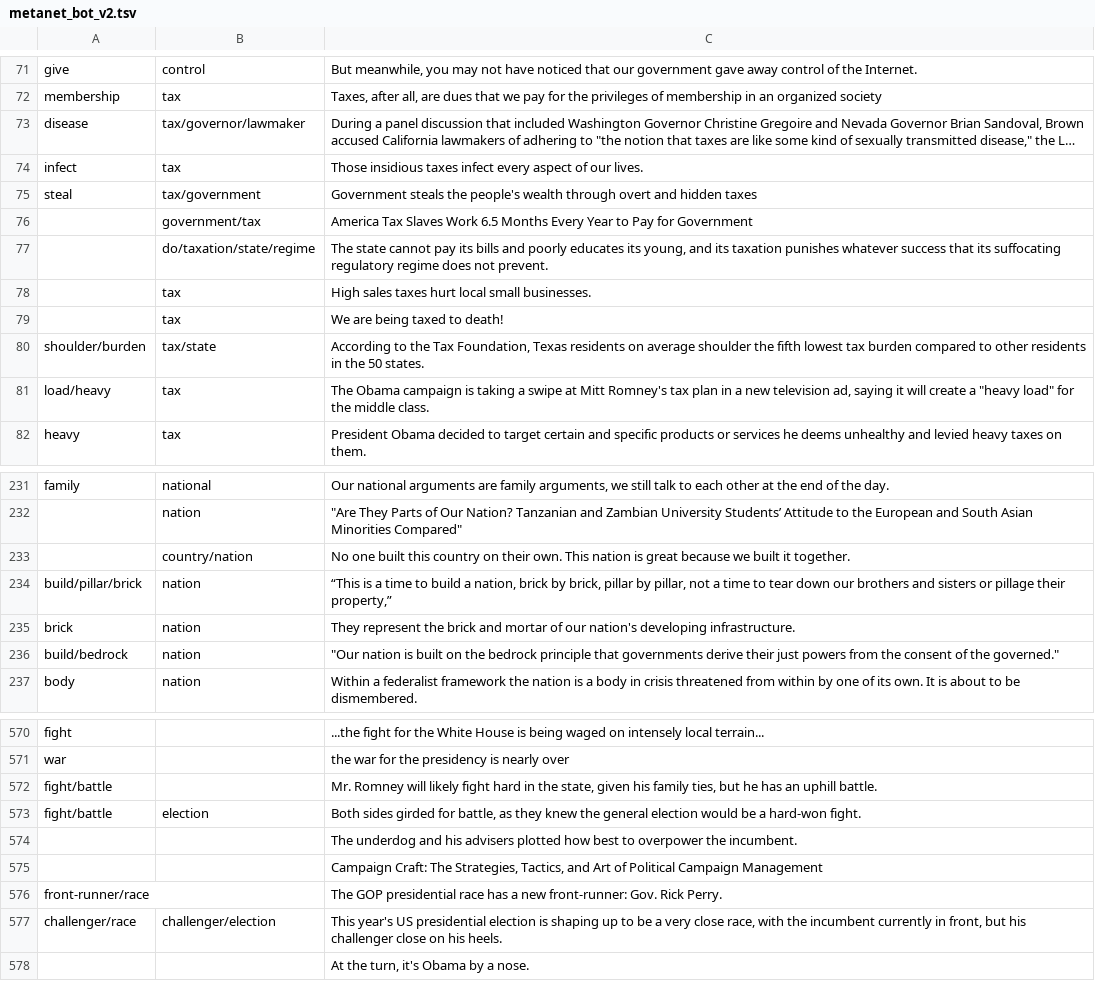
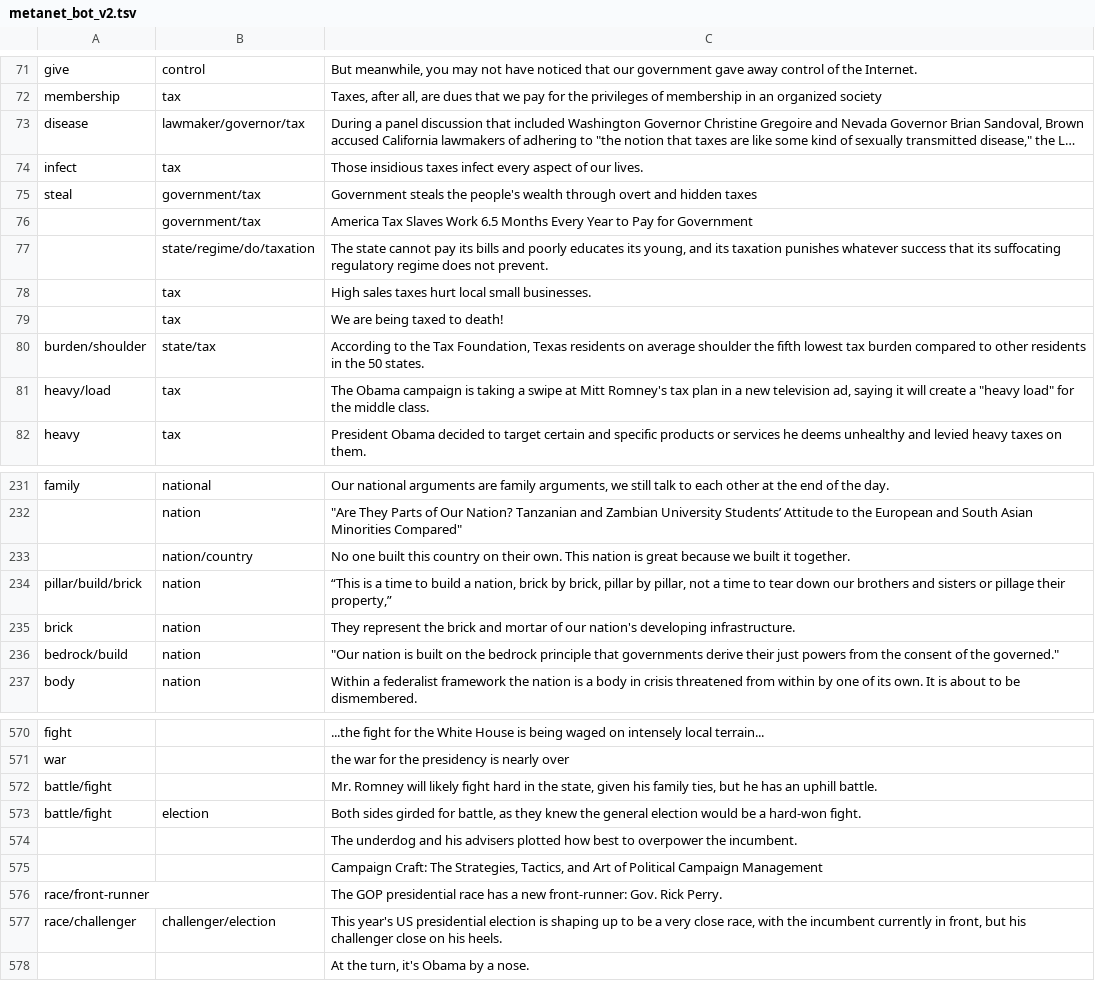
Before and after one commit to Davidesfed/metanet_automatic_annotation, a TSV file: data/metanet_bot_v2.tsv, drawn as a sheet; only a part is shown, gaps mark what is left out; long unchanged cells end in …; the diff covers the shown part only; the diff names each change by its address in the sheet, - before the commit and + after, or states it on an @@ line.

```diff
--- a/data/metanet_bot_v2.tsv
+++ b/data/metanet_bot_v2.tsv
-B73: tax/governor/lawmaker
+B73: lawmaker/governor/tax
-B75: tax/government
+B75: government/tax
-B77: do/taxation/state/regime
+B77: state/regime/do/taxation
-A80: shoulder/burden
+A80: burden/shoulder
-B80: tax/state
+B80: state/tax
-A81: load/heavy
+A81: heavy/load
-B233: country/nation
+B233: nation/country
-A234: build/pillar/brick
+A234: pillar/build/brick
-A236: build/bedrock
+A236: bedrock/build
-A572:A573: fight/battle
+A572:A573: battle/fight
-A576: front-runner/race
+A576: race/front-runner
-A577: challenger/race
+A577: race/challenger
```
Also changed, not shown: 37 edited cells elsewhere in this file, 38 other files.
